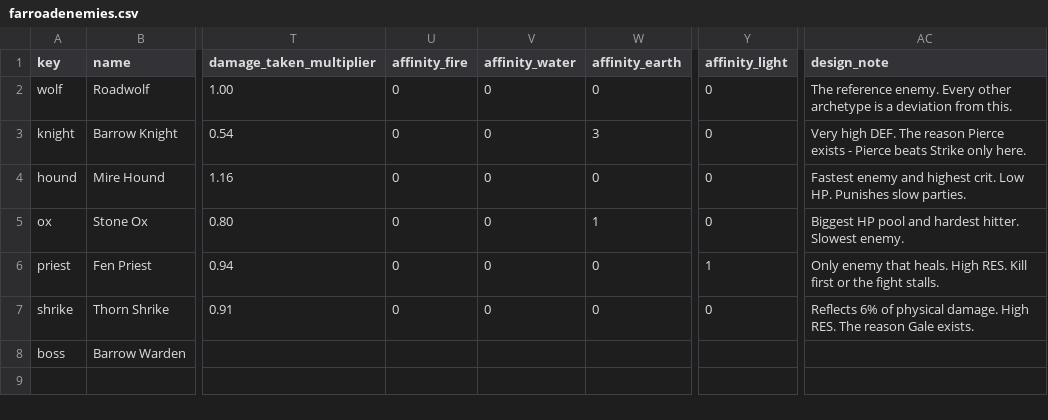
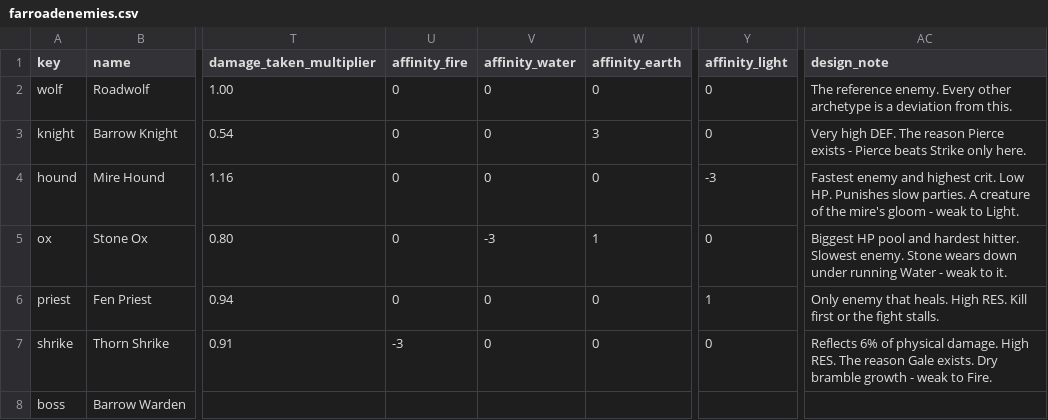
Before and after one commit to Betrome/Farroad, a CSV file: farroadenemies.csv, drawn as a sheet; only a part is shown, gaps mark what is left out; the diff names each change by its address in the sheet, - before the commit and + after, or states it on an @@ line.

```diff
--- a/farroadenemies.csv
+++ b/farroadenemies.csv
-Y4 (affinity_light): 0
+Y4 (affinity_light): -3
-AC4 (design_note): …slow parties.
+AC4 (design_note): …slow parties. A creature of the mire's gloom - weak to Light.
-V5 (affinity_water): 0
+V5 (affinity_water): -3
-AC5 (design_note): …Slowest enemy.
+AC5 (design_note): …Slowest enemy. Stone wears down under running Water - weak to it.
-U7 (affinity_fire): 0
+U7 (affinity_fire): -3
-AC7 (design_note): …Gale exists.
+AC7 (design_note): …Gale exists. Dry bramble growth - weak to Fire.
```
Also changed, not shown: 7 other files.
